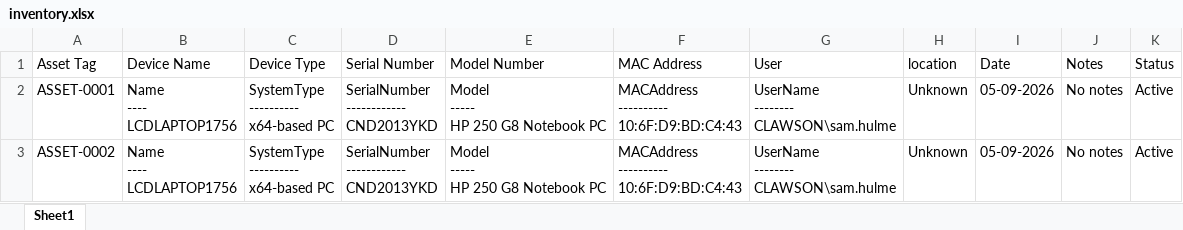
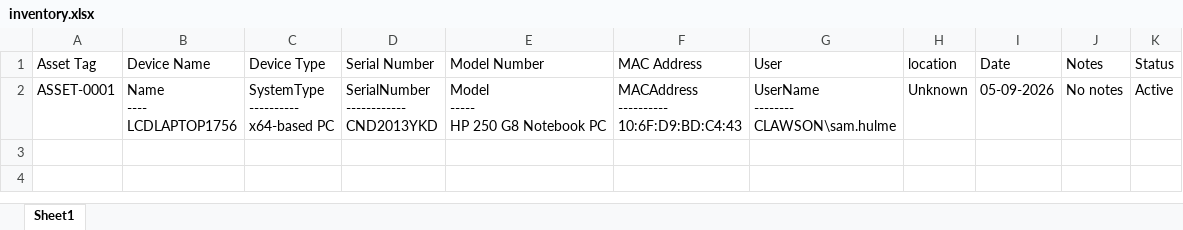
Before and after one commit to samhulme27/it-equipment-inventory-management-system, an Excel workbook: inventory.xlsx, sheet Sheet1, drawn as a sheet; values as stored, in another font and other column widths than the file's, no borders; ↵ is a line break in a cell; the diff names each change by its address in the sheet, - before the commit and + after, or states it on an @@ line.

```diff
--- a/inventory.xlsx (sheet Sheet1)
+++ b/inventory.xlsx (sheet Sheet1)
-row 3: ASSET-0002 | Name ↵ ---- ↵ LCDLAPTOP1756 | SystemType ↵ ---------- ↵ x64-based PC | SerialNumber ↵ ------------ ↵ CND2013YKD | Model ↵ ----- ↵ HP 250 G8 Notebook PC | MACAddress ↵ ---------- ↵ 10:6F:D9:BD:C4:43 | UserName ↵ -------- ↵ CLAWSON\sam.hulme | Unknown | 05-09-2026 | No notes | Active
```
Also changed, not shown: 2 other files.
